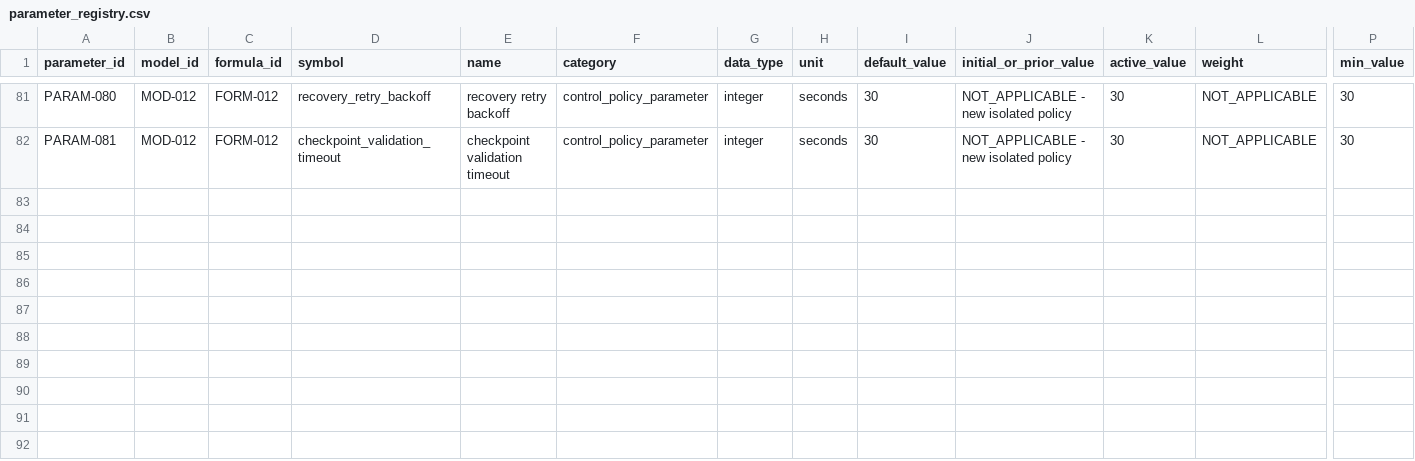
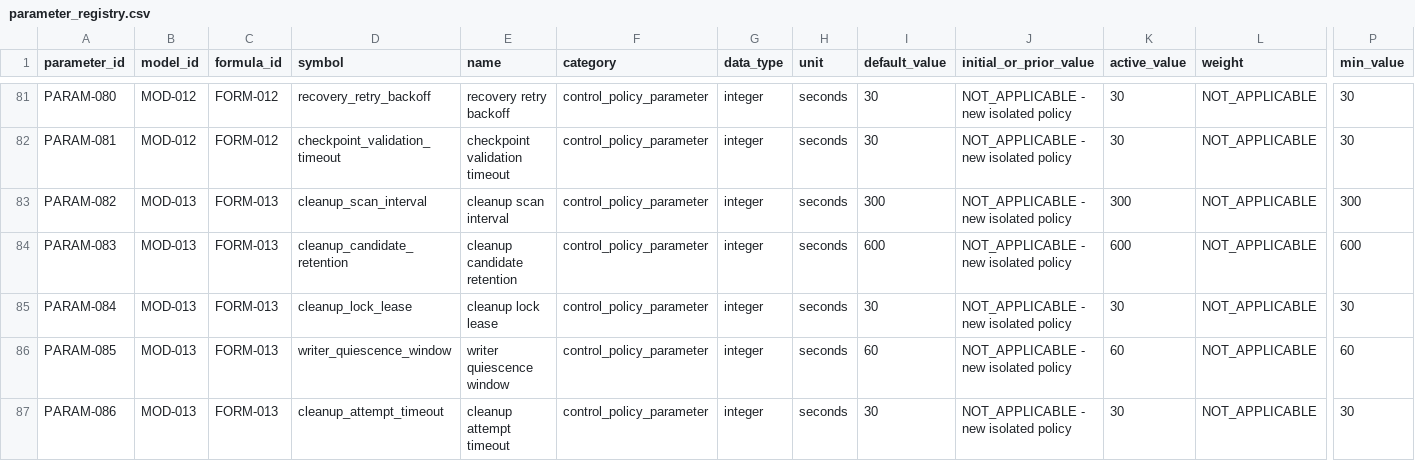
Before and after one commit to LinzeColin/KMOS, a CSV file: KM_IDSystem/docs/governance/parameter_registry.csv, drawn as a sheet; only a part is shown, gaps mark what is left out; rows hold the shown columns only; the diff names each change by its address in the sheet, - before the commit and + after, or states it on an @@ line.

Commit message:
feat(kmids): implement stage044 phase2 cleanup candidates

```diff
--- a/KM_IDSystem/docs/governance/parameter_registry.csv
+++ b/KM_IDSystem/docs/governance/parameter_registry.csv
+row 83: PARAM-082 | MOD-013 | FORM-013 | cleanup_scan_interval | cleanup scan interval | control_policy_parameter | integer | seconds | 300 | NOT_APPLICABLE - new isolated policy | 300 | NOT_APPLICABLE | 300
+row 84: PARAM-083 | MOD-013 | FORM-013 | cleanup_candidate_retention | cleanup candidate retention | control_policy_parameter | integer | seconds | 600 | NOT_APPLICABLE - new isolated policy | 600 | NOT_APPLICABLE | 600
+row 85: PARAM-084 | MOD-013 | FORM-013 | cleanup_lock_lease | cleanup lock lease | control_policy_parameter | integer | seconds | 30 | NOT_APPLICABLE - new isolated policy | 30 | NOT_APPLICABLE | 30
+row 86: PARAM-085 | MOD-013 | FORM-013 | writer_quiescence_window | writer quiescence window | control_policy_parameter | integer | seconds | 60 | NOT_APPLICABLE - new isolated policy | 60 | NOT_APPLICABLE | 60
+row 87: PARAM-086 | MOD-013 | FORM-013 | cleanup_attempt_timeout | cleanup attempt timeout | control_policy_parameter | integer | seconds | 30 | NOT_APPLICABLE - new isolated policy | 30 | NOT_APPLICABLE | 30
```
Also changed, not shown: 48 other files.
